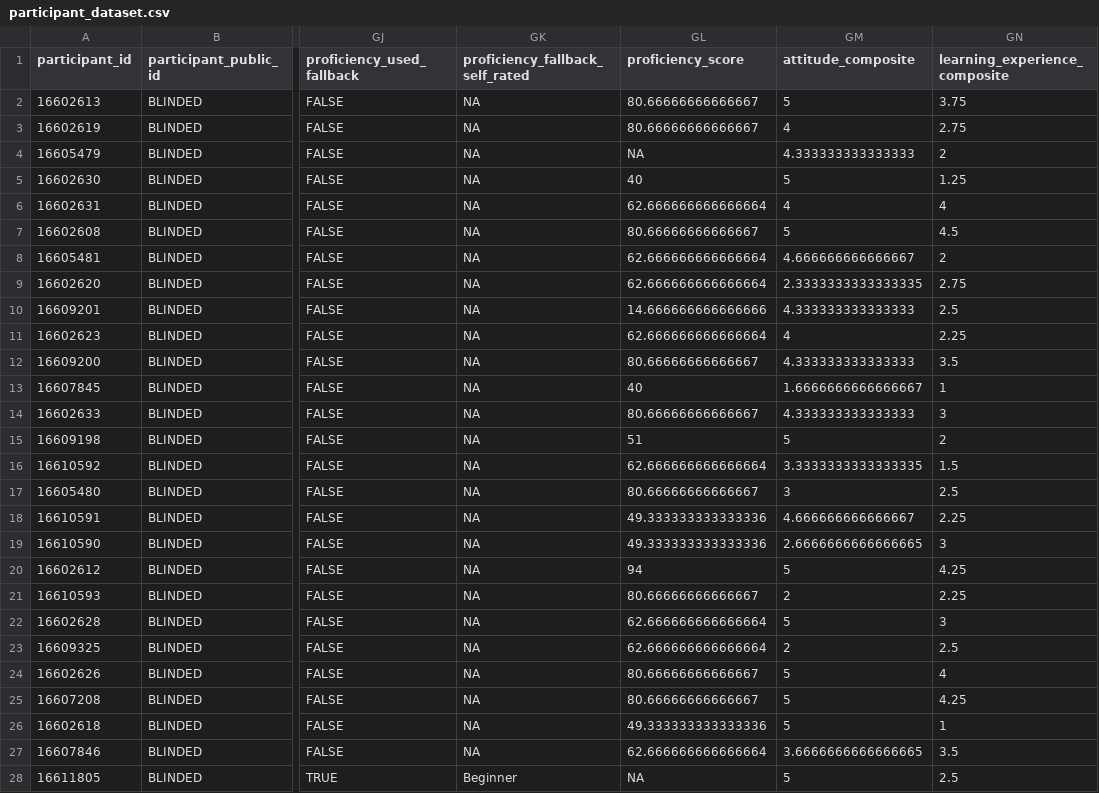
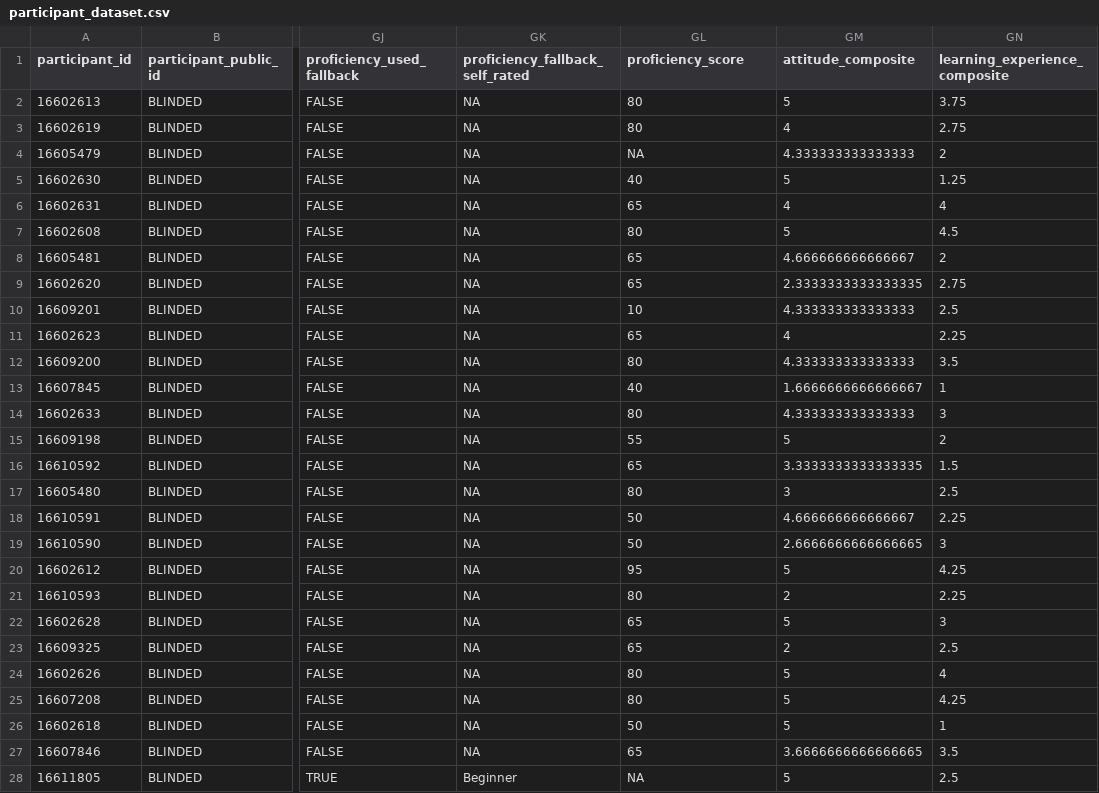
Before and after one commit to fearghusoman/irish-language-attrition, a CSV file: results/22092026/derived/participant_dataset.csv, drawn as a sheet; only a part is shown, gaps mark what is left out; the diff covers the shown part only; the diff names each change by its address in the sheet, - before the commit and + after, or states it on an @@ line.

Commit message:
amended CAO lookup table

```diff
--- a/results/22092026/derived/participant_dataset.csv
+++ b/results/22092026/derived/participant_dataset.csv
-GL2:GL3 (proficiency_score): 80.66666666666667
+GL2:GL3 (proficiency_score): 80
-GL6 (proficiency_score): 62.666666666666664
+GL6 (proficiency_score): 65
-GL7 (proficiency_score): 80.66666666666667
+GL7 (proficiency_score): 80
-GL8:GL9 (proficiency_score): 62.666666666666664
+GL8:GL9 (proficiency_score): 65
-GL10 (proficiency_score): 14.666666666666666
+GL10 (proficiency_score): 10
-GL11 (proficiency_score): 62.666666666666664
+GL11 (proficiency_score): 65
-GL12 (proficiency_score): 80.66666666666667
+GL12 (proficiency_score): 80
-GL14 (proficiency_score): 80.66666666666667
+GL14 (proficiency_score): 80
-GL15 (proficiency_score): 51
+GL15 (proficiency_score): 55
-GL16 (proficiency_score): 62.666666666666664
+GL16 (proficiency_score): 65
-GL17 (proficiency_score): 80.66666666666667
+GL17 (proficiency_score): 80
-GL18:GL19 (proficiency_score): 49.333333333333336
+GL18:GL19 (proficiency_score): 50
-GL20 (proficiency_score): 94
+GL20 (proficiency_score): 95
-GL21 (proficiency_score): 80.66666666666667
+GL21 (proficiency_score): 80
-GL22:GL23 (proficiency_score): 62.666666666666664
+GL22:GL23 (proficiency_score): 65
-GL24:GL25 (proficiency_score): 80.66666666666667
+GL24:GL25 (proficiency_score): 80
-GL26 (proficiency_score): 49.333333333333336
+GL26 (proficiency_score): 50
-GL27 (proficiency_score): 62.666666666666664
+GL27 (proficiency_score): 65
```
Also changed, not shown: 18 edited cells elsewhere in this file, 6 other files.
